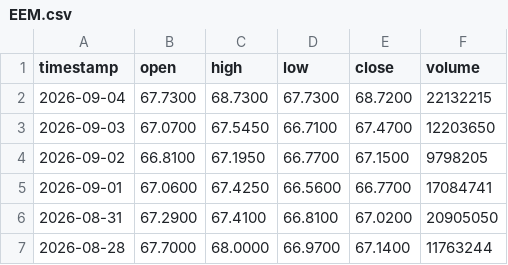
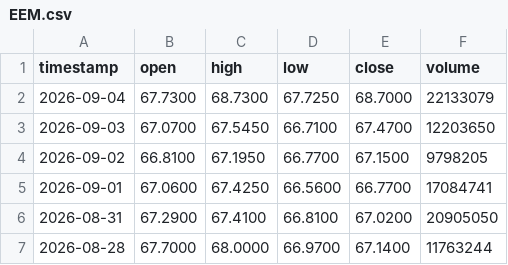
Before and after one commit to johnamcminn-hub/market-data-public, a CSV file: data/EEM.csv, drawn as a sheet; only a part is shown.

```diff
--- a/data/EEM.csv
+++ b/data/EEM.csv
@@ -1,3 +1,3 @@
 timestamp,open,high,low,close,volume
-2026-09-04,67.7300,68.7300,67.7300,68.7200,22132215
+2026-09-04,67.7300,68.7300,67.7250,68.7000,22133079
 2026-09-03,67.0700,67.5450,66.7100,67.4700,12203650
```
Also changed, not shown: data/DIA.csv, data/GLD.csv, 18 other files.
